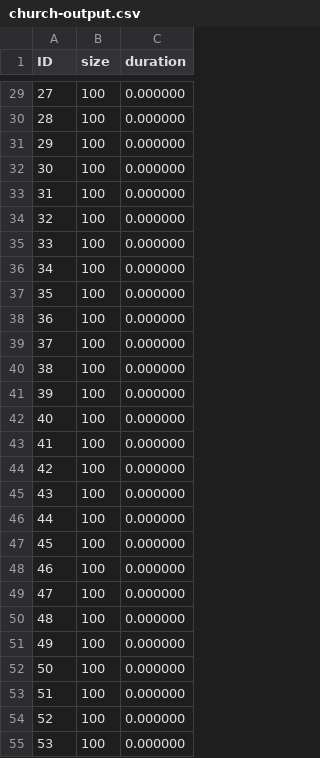
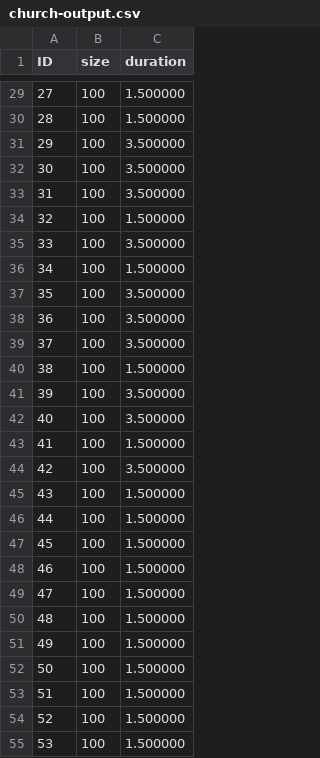
Before and after one commit to starsandspirals/sure-2018, a CSV file: Project/bin/linux-x64/Release_Console/church-output.csv, drawn as a sheet; only a part is shown, gaps mark what is left out; the diff covers the shown part only.

Commit message:
Fixed duration bug

```diff
--- a/Project/bin/linux-x64/Release_Console/church-output.csv
+++ b/Project/bin/linux-x64/Release_Console/church-output.csv
@@ -29,27 +29,27 @@ ID, size, duration
-27, 100, 0.000000
-28, 100, 0.000000
-29, 100, 0.000000
-30, 100, 0.000000
-31, 100, 0.000000
-32, 100, 0.000000
-33, 100, 0.000000
-34, 100, 0.000000
-35, 100, 0.000000
-36, 100, 0.000000
-37, 100, 0.000000
-38, 100, 0.000000
-39, 100, 0.000000
-40, 100, 0.000000
-41, 100, 0.000000
-42, 100, 0.000000
-43, 100, 0.000000
-44, 100, 0.000000
-45, 100, 0.000000
-46, 100, 0.000000
-47, 100, 0.000000
-48, 100, 0.000000
-49, 100, 0.000000
-50, 100, 0.000000
-51, 100, 0.000000
-52, 100, 0.000000
-53, 100, 0.000000
+27, 100, 1.500000
+28, 100, 1.500000
+29, 100, 3.500000
+30, 100, 3.500000
+31, 100, 3.500000
+32, 100, 1.500000
+33, 100, 3.500000
+34, 100, 1.500000
+35, 100, 3.500000
+36, 100, 3.500000
+37, 100, 3.500000
+38, 100, 1.500000
+39, 100, 3.500000
+40, 100, 3.500000
+41, 100, 1.500000
+42, 100, 3.500000
+43, 100, 1.500000
+44, 100, 1.500000
+45, 100, 1.500000
+46, 100, 1.500000
+47, 100, 1.500000
+48, 100, 1.500000
+49, 100, 1.500000
+50, 100, 1.500000
+51, 100, 1.500000
+52, 100, 1.500000
+53, 100, 1.500000
```
Also changed, not shown: 133 edited cells elsewhere in this file, 9 other files.
